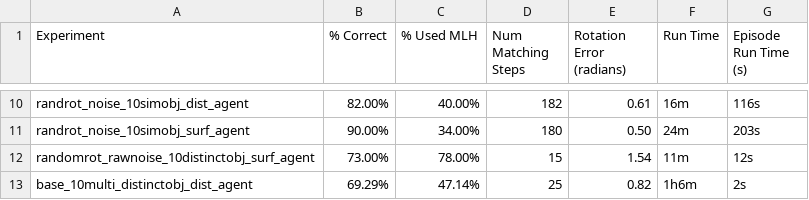
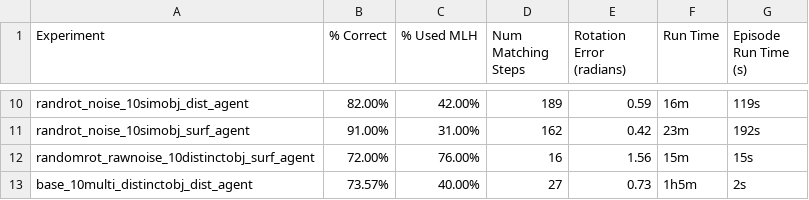
Before and after one commit to vkakerbeck/tbp.monty, a CSV file: benchmarks/results/ycb_10objs.csv, drawn as a sheet; only a part is shown, gaps mark what is left out; the diff covers the shown part only; the diff names each change by its address in the sheet, - before the commit and + after, or states it on an @@ line.

```diff
--- a/benchmarks/results/ycb_10objs.csv
+++ b/benchmarks/results/ycb_10objs.csv
-C10 (% Used MLH): 40.00%
+C10 (% Used MLH): 42.00%
-D10 (Num Matching Steps): 182
+D10 (Num Matching Steps): 189
-E10 (Rotation Error (radians)): 0.61
+E10 (Rotation Error (radians)): 0.59
-G10 (Episode Run Time (s)): 116s
+G10 (Episode Run Time (s)): 119s
-B11 (% Correct): 90.00%
+B11 (% Correct): 91.00%
-C11 (% Used MLH): 34.00%
+C11 (% Used MLH): 31.00%
-D11 (Num Matching Steps): 180
+D11 (Num Matching Steps): 162
-E11 (Rotation Error (radians)): 0.50
+E11 (Rotation Error (radians)): 0.42
-F11 (Run Time): 24m
+F11 (Run Time): 23m
-G11 (Episode Run Time (s)): 203s
+G11 (Episode Run Time (s)): 192s
-B12 (% Correct): 73.00%
+B12 (% Correct): 72.00%
-C12 (% Used MLH): 78.00%
+C12 (% Used MLH): 76.00%
-D12 (Num Matching Steps): 15
+D12 (Num Matching Steps): 16
-E12 (Rotation Error (radians)): 1.54
+E12 (Rotation Error (radians)): 1.56
-F12 (Run Time): 11m
+F12 (Run Time): 15m
-G12 (Episode Run Time (s)): 12s
+G12 (Episode Run Time (s)): 15s
-B13 (% Correct): 69.29%
+B13 (% Correct): 73.57%
-C13 (% Used MLH): 47.14%
+C13 (% Used MLH): 40.00%
-D13 (Num Matching Steps): 25
+D13 (Num Matching Steps): 27
-E13 (Rotation Error (radians)): 0.82
+E13 (Rotation Error (radians)): 0.73
-F13 (Run Time): 1h6m
+F13 (Run Time): 1h5m
```
Also changed, not shown: 30 edited cells elsewhere in this file, benchmarks/results/montymeetsworld.csv, benchmarks/results/ycb_77objs.csv, 12 other files.
